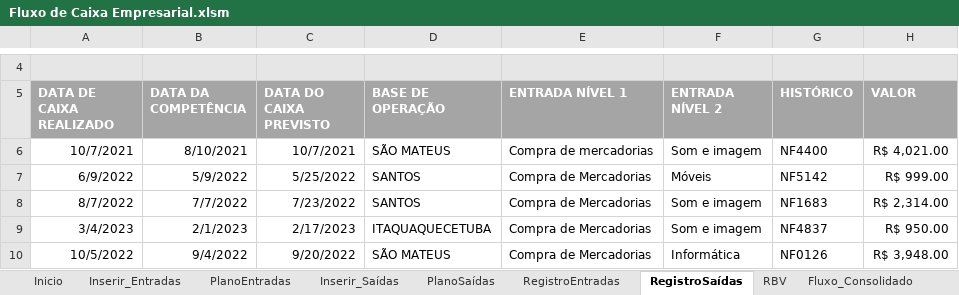
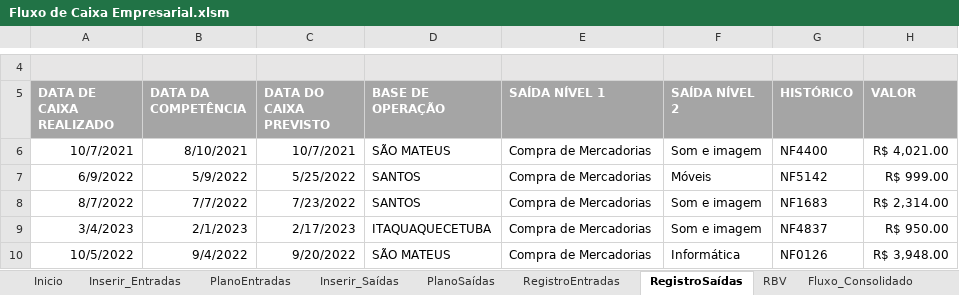
Before and after one commit to DScMatheus/Fluxo-De-Caixa-Empresarial, an Excel workbook: Fluxo de Caixa Empresarial.xlsm, sheet RegistroSaídas, drawn as a sheet; only a part is shown, gaps mark what is left out; values as stored, in another font and other column widths than the file's, no borders; charts and pictures and table styles not drawn; 1 other sheet too large or unreadable and not compared; the diff names each change by its address in the sheet, - before the commit and + after, or states it on an @@ line.

```diff
--- a/Fluxo de Caixa Empresarial.xlsm (sheet RegistroSaídas)
+++ b/Fluxo de Caixa Empresarial.xlsm (sheet RegistroSaídas)
-E5: ENTRADA NÍVEL 1
+E5: SAÍDA NÍVEL 1
-F5: ENTRADA NÍVEL 2
+F5: SAÍDA NÍVEL 2
-E6 (SAÍDA NÍVEL 1): Compra de mercadorias
+E6 (SAÍDA NÍVEL 1): Compra de Mercadorias
```
Also changed, not shown: sheet RegistroEntradas, formulas that keep their value, charts or pictures.
